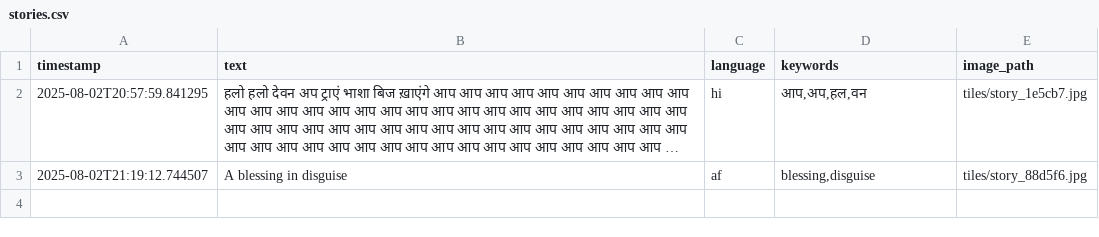
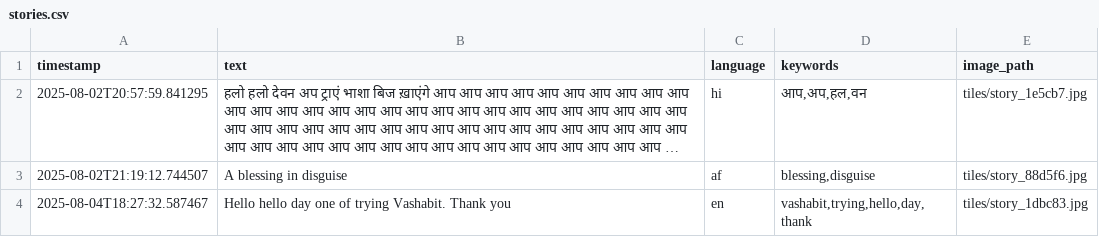
Before and after one commit to Mubeennaa12/Bhasha_beats, a CSV file: data/stories.csv, drawn as a sheet; long unchanged cells end in ….

Commit message:
files added

```diff
--- a/data/stories.csv
+++ b/data/stories.csv
@@ -3 +3,2 @@ timestamp,text,language,keywords,image_path
 2025-08-02T21:19:12.744507,A blessing in disguise,af,"blessing,disguise",tiles/story_88d5f6.jpg
+2025-08-04T18:27:32.587467,Hello hello day one of trying Vashabit. Thank you,en,"vashabit,trying,hello,day,thank",tiles/story_1dbc83.jpg
```
